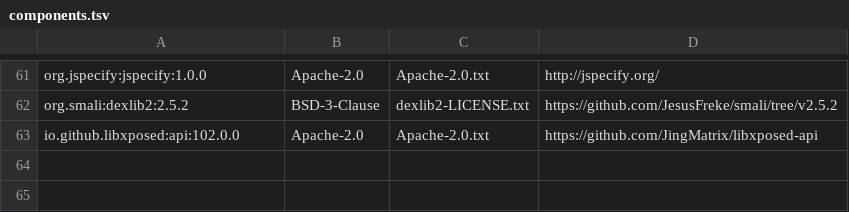
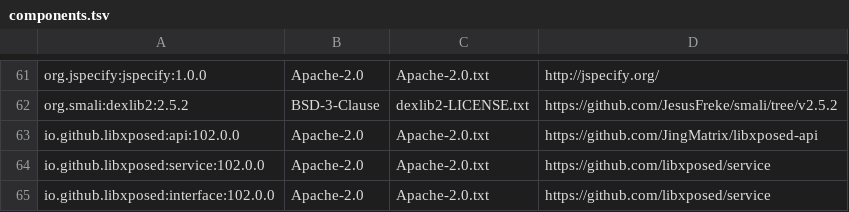
Before and after one commit to OneUI-Mods/simeji-clean, a TSV file: third_party/components.tsv, drawn as a sheet; only a part is shown, gaps mark what is left out; the diff names each change by its address in the sheet, - before the commit and + after, or states it on an @@ line.

```diff
--- a/third_party/components.tsv
+++ b/third_party/components.tsv
+row 64: io.github.libxposed:service:102.0.0 | Apache-2.0 | Apache-2.0.txt | https://github.com/libxposed/service
+row 65: io.github.libxposed:interface:102.0.0 | Apache-2.0 | Apache-2.0.txt | https://github.com/libxposed/service
```
Also changed, not shown: 15 other files.
